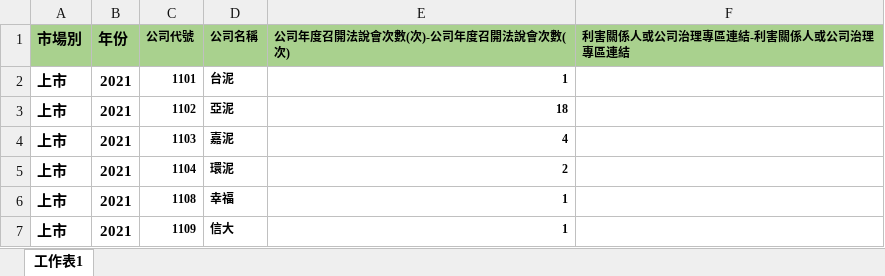
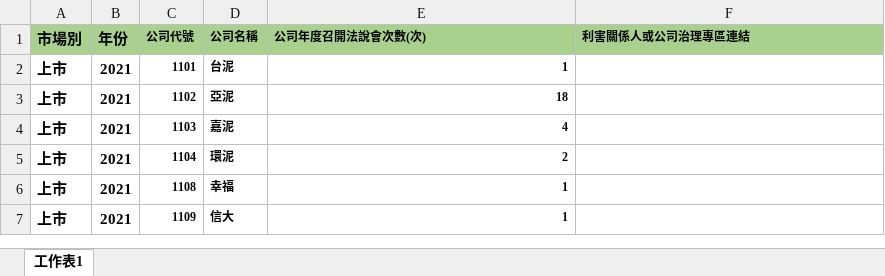
Before and after one commit to JIA-LING-TW/DiscoverTheTruth, an Excel workbook: 2021-2023_ESG(G)/investor_communication.xlsx, sheet 工作表1, drawn as a sheet; only a part is shown; values as stored, in another font and other column widths than the file's, no borders; the diff names each change by its address in the sheet, - before the commit and + after, or states it on an @@ line.

```diff
--- a/2021-2023_ESG(G)/investor_communication.xlsx (sheet 工作表1)
+++ b/2021-2023_ESG(G)/investor_communication.xlsx (sheet 工作表1)
-E1: 公司年度召開法說會次數(次)-公司年度召開法說會次數(次)
+E1: 公司年度召開法說會次數(次)
-F1: 利害關係人或公司治理專區連結-利害關係人或公司治理專區連結
+F1: 利害關係人或公司治理專區連結
```
Also changed, not shown: 2021-2023_ESG(G)/functional_committee.xlsx, 2021-2023_ESG(G)/shareholding_and_control.xlsx, 14 other files.
